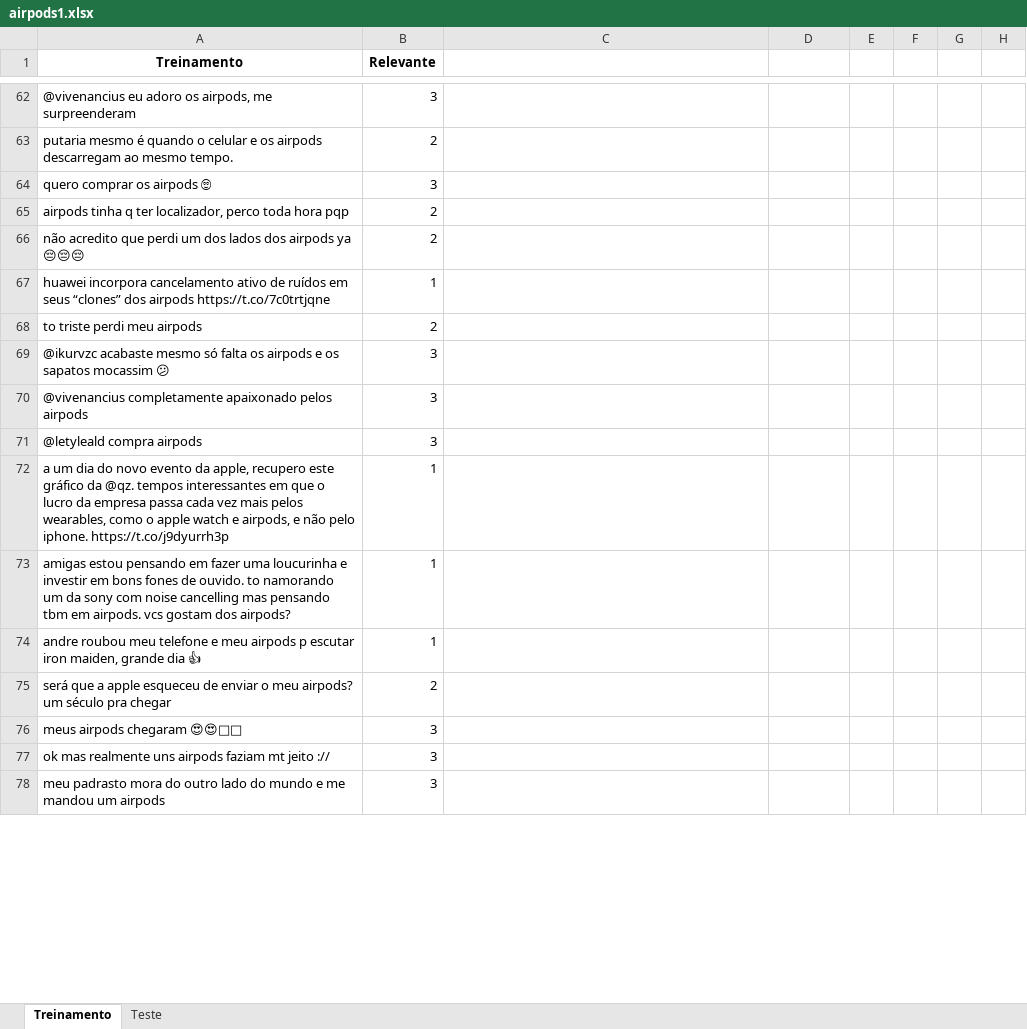
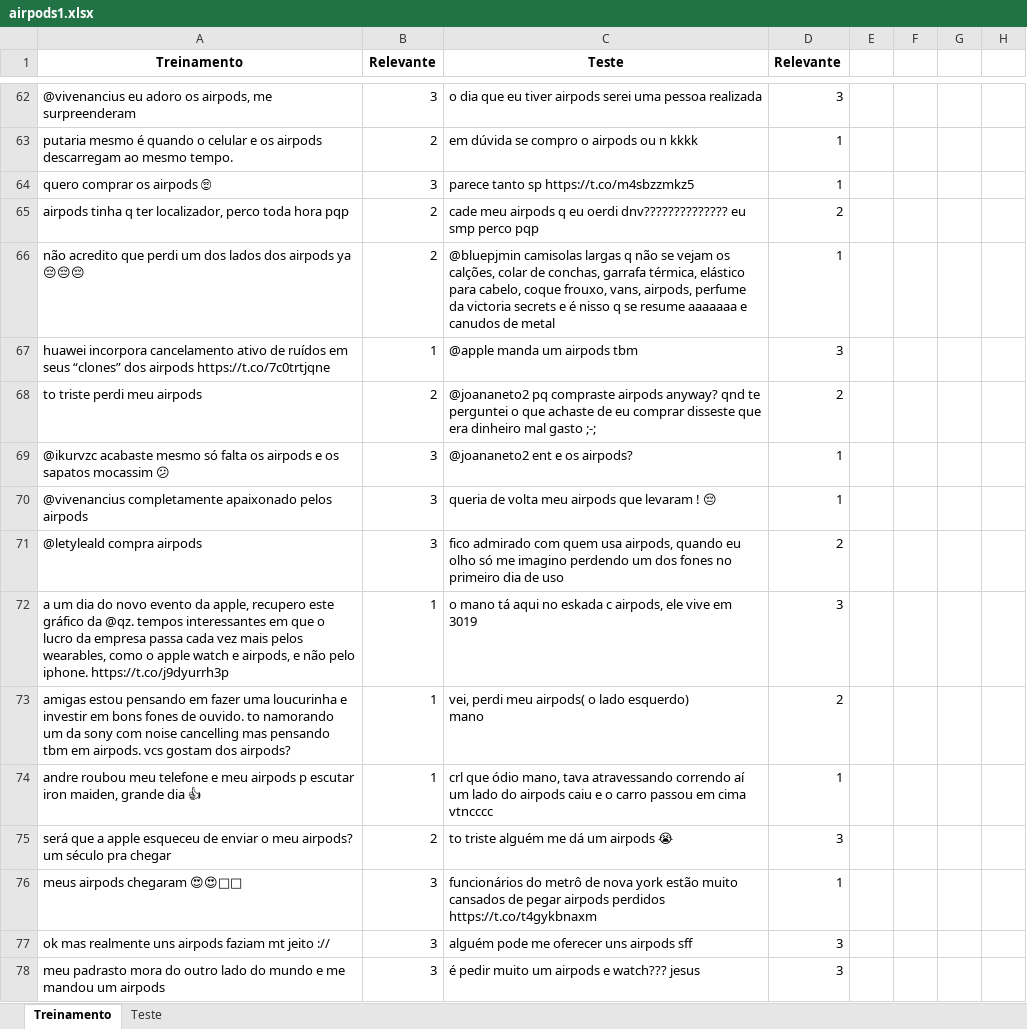
Before and after one commit to LNazari/Projeto-2-Dados, an Excel workbook: airpods1.xlsx, sheet Treinamento, drawn as a sheet; only a part is shown, gaps mark what is left out; values as stored, in another font and other column widths than the file's, no borders; ↵ is a line break in a cell; the diff covers the shown part only; the diff names each change by its address in the sheet, - before the commit and + after, or states it on an @@ line.

```diff
--- a/airpods1.xlsx (sheet Treinamento)
+++ b/airpods1.xlsx (sheet Treinamento)
-C1: (empty)
+C1: Teste
-D1: (empty)
+D1: Relevante
-C62 (Teste): (empty)
+C62 (Teste): o dia que eu tiver airpods serei uma pessoa realizada
-D62 (Relevante): (empty)
+D62 (Relevante): 3
-C63 (Teste): (empty)
+C63 (Teste): em dúvida se compro o airpods ou n kkkk
-D63:D64 (Relevante): (empty)
+D63:D64 (Relevante): 1
-C64 (Teste): (empty)
+C64 (Teste): parece tanto sp https://t.co/m4sbzzmkz5
-C65 (Teste): (empty)
+C65 (Teste): cade meu airpods q eu oerdi dnv?????????????? eu smp perco pqp
-D65 (Relevante): (empty)
+D65 (Relevante): 2
-C66 (Teste): (empty)
+C66 (Teste): @bluepjmin camisolas largas q não se vejam os calções, colar de conchas, garrafa térmica, elástico para cabelo, coque frouxo, vans, airpods, perfume da victoria secrets e é nisso q se resume aaaaaaa e canudos de metal
-D66 (Relevante): (empty)
+D66 (Relevante): 1
-C67 (Teste): (empty)
+C67 (Teste): @apple manda um airpods tbm
-D67 (Relevante): (empty)
+D67 (Relevante): 3
-C68 (Teste): (empty)
+C68 (Teste): @joananeto2 pq compraste airpods anyway? qnd te perguntei o que achaste de eu comprar disseste que era dinheiro mal gasto ;-;
-D68 (Relevante): (empty)
+D68 (Relevante): 2
-C69 (Teste): (empty)
+C69 (Teste): @joananeto2 ent e os airpods?
-D69:D70 (Relevante): (empty)
+D69:D70 (Relevante): 1
-C70 (Teste): (empty)
+C70 (Teste): queria de volta meu airpods que levaram ! 😔
-C71 (Teste): (empty)
+C71 (Teste): fico admirado com quem usa airpods, quando eu olho só me imagino perdendo um dos fones no primeiro dia de uso
-D71 (Relevante): (empty)
+D71 (Relevante): 2
-C72 (Teste): (empty)
+C72 (Teste): o mano tá aqui no eskada c airpods, ele vive em 3019
-D72 (Relevante): (empty)
+D72 (Relevante): 3
-C73 (Teste): (empty)
+C73 (Teste): vei, perdi meu airpods( o lado esquerdo) ↵ mano
-D73 (Relevante): (empty)
+D73 (Relevante): 2
-C74 (Teste): (empty)
+C74 (Teste): crl que ódio mano, tava atravessando correndo aí um lado do airpods caiu e o carro passou em cima vtncccc
-D74 (Relevante): (empty)
+D74 (Relevante): 1
-C75 (Teste): (empty)
+C75 (Teste): to triste alguém me dá um airpods 😭
-D75 (Relevante): (empty)
+D75 (Relevante): 3
-C76 (Teste): (empty)
+C76 (Teste): funcionários do metrô de nova york estão muito cansados de pegar airpods perdidos https://t.co/t4gykbnaxm
-D76 (Relevante): (empty)
+D76 (Relevante): 1
-C77 (Teste): (empty)
+C77 (Teste): alguém pode me oferecer uns airpods sff
-D77:D78 (Relevante): (empty)
+D77:D78 (Relevante): 3
-C78 (Teste): (empty)
+C78 (Teste): é pedir muito um airpods e watch??? jesus
```
Also changed, not shown: 464 edited cells elsewhere in this sheet, 3 other files.
